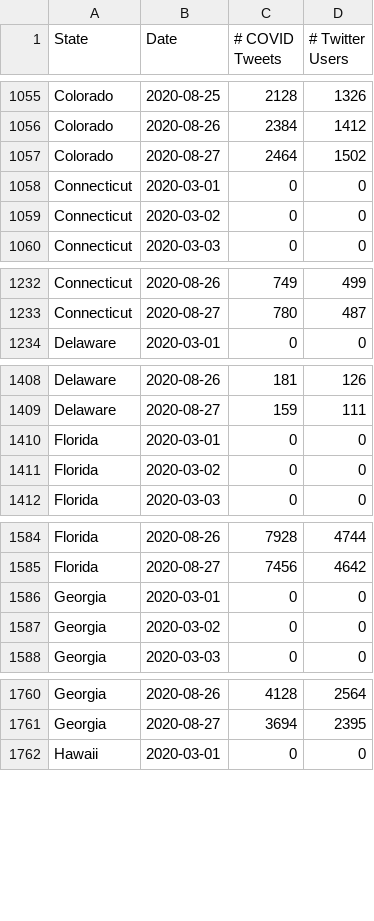
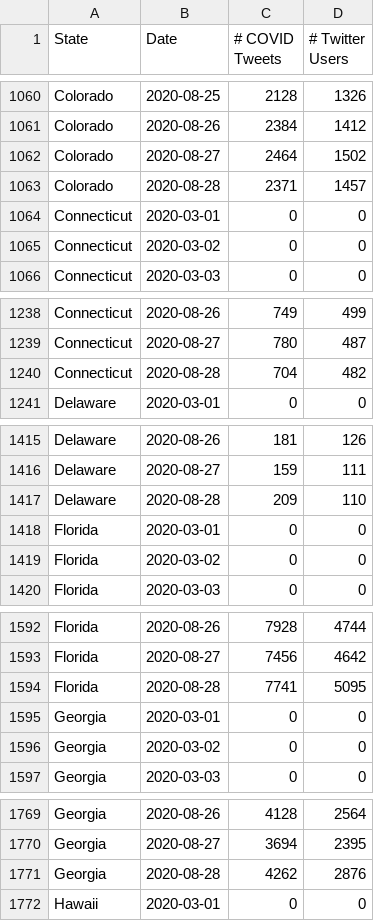
Before and after one commit to gtsherman/covid19-data, a CSV file: state-covid-tweets.csv, drawn as a sheet; only a part is shown, gaps mark what is left out; the diff covers the shown part only; the diff names each change by its address in the sheet, - before the commit and + after, or states it on an @@ line.

```diff
--- a/state-covid-tweets.csv
+++ b/state-covid-tweets.csv
+row 1063: Colorado | 2020-08-28 | 2371 | 1457
+row 1240: Connecticut | 2020-08-28 | 704 | 482
+row 1417: Delaware | 2020-08-28 | 209 | 110
+row 1594: Florida | 2020-08-28 | 7741 | 5095
+row 1771: Georgia | 2020-08-28 | 4262 | 2876
```
Also changed, not shown: 45 added rows elsewhere in this file, state-symptom-counts.csv, 1 other file.
